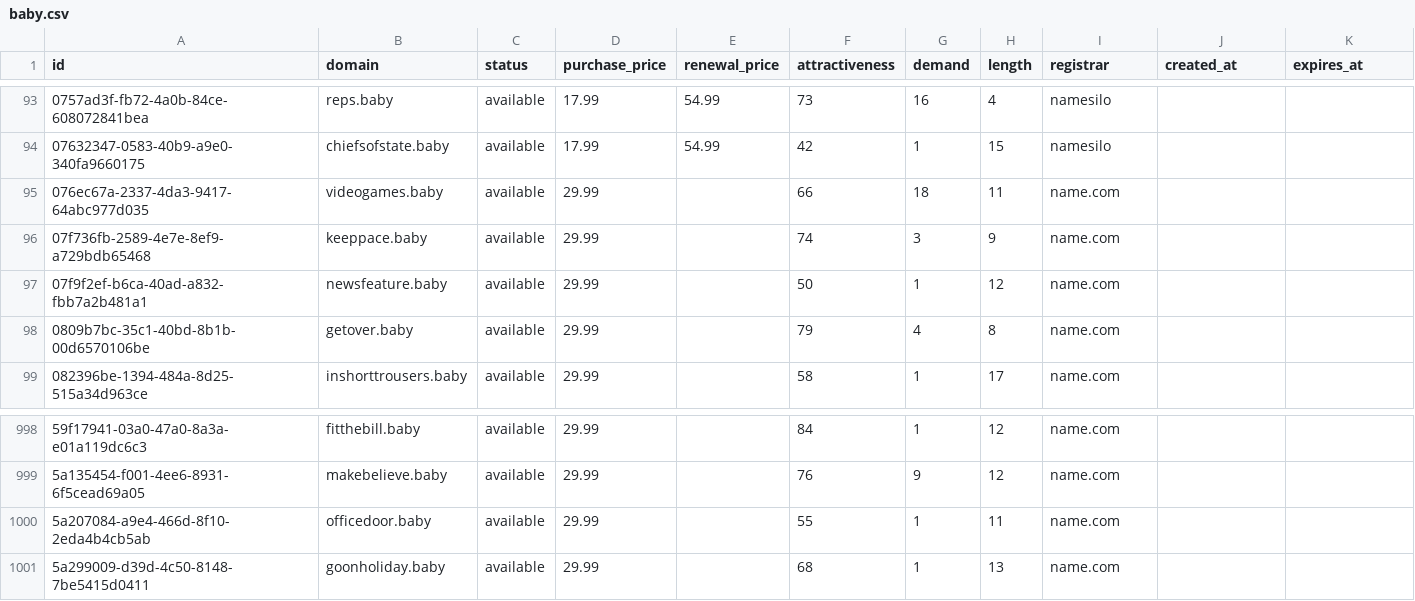
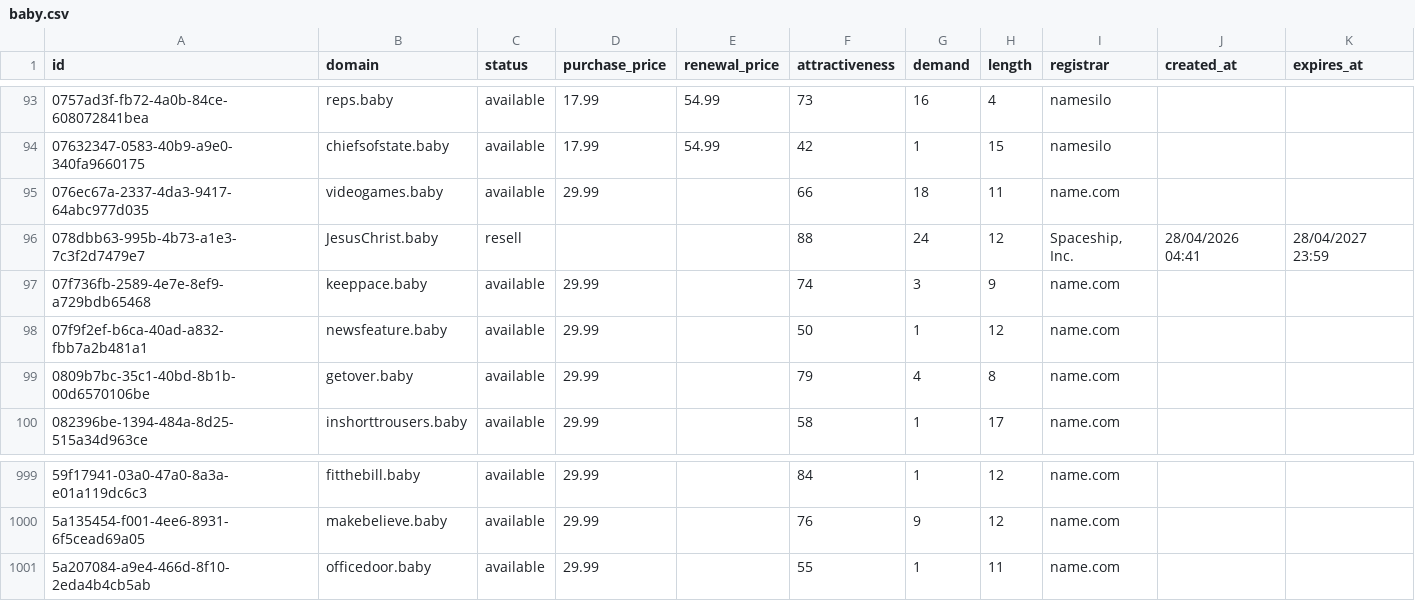
Before and after one commit to UniqueDomains/baby-oneword-domains, a CSV file: baby.csv, drawn as a sheet; only a part is shown, gaps mark what is left out; removed rows and columns are numbered as before the commit, all else as after; the diff names each change by its address in the sheet, - before the commit and + after, or states it on an @@ line.

Commit message:
Domains update

```diff
--- a/baby.csv
+++ b/baby.csv
+row 96: 078dbb63-995b-4b73-a1e3-7c3f2d7479e7 | JesusChrist.baby | resell |  |  | 88 | 24 | 12 | Spaceship, Inc. | 28/04/2026 04:41 | 28/04/2027 23:59
-row 1001: 5a299009-d39d-4c50-8148-7be5415d0411 | goonholiday.baby | available | 29.99 |  | 68 | 1 | 13 | name.com
```
Also changed, not shown: 1 other file.
